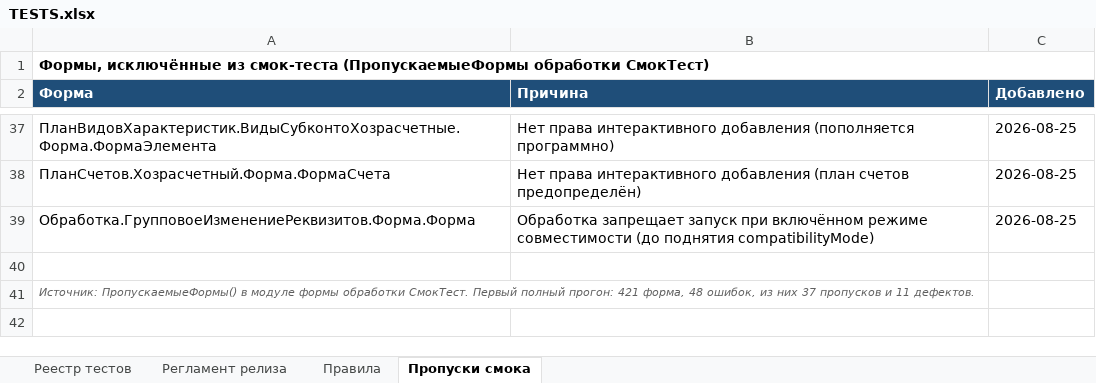
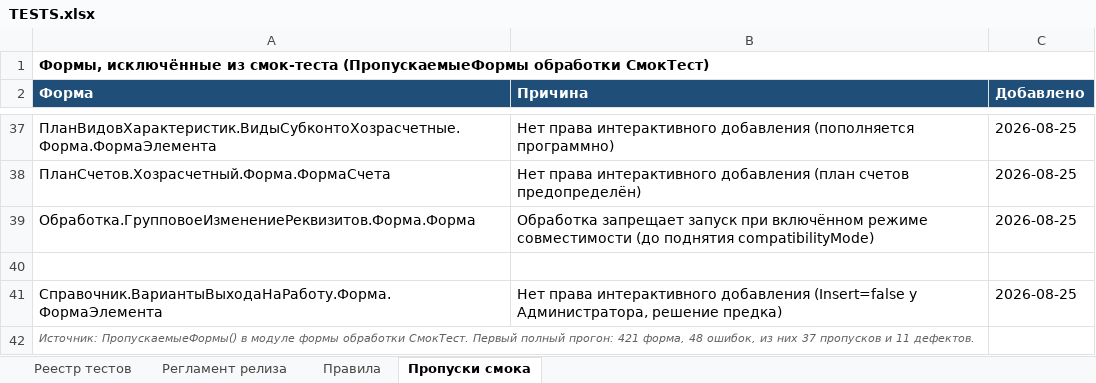
Before and after one commit to bigsofter/maERP, an Excel workbook: docs/TESTS.xlsx, sheet Пропуски смока, drawn as a sheet; only a part is shown, gaps mark what is left out; values as stored, in another font and other column widths than the file's, no borders; the diff names each change by its address in the sheet, - before the commit and + after, or states it on an @@ line.

Commit message:
По второму полному прогону смока (384 формы, 3 ошибки): состояние отражения ОперацияБух переписано без несуществующего перечисления СтатусыОтраженияДокументовВРеглУчете (по наличию проводок); ВариантыВыходаНаРаботу в пропуски (Insert=false у Администратора - решение предка); ДекорацияТендер в ЗаказПокупателя - рассинхрон EDT с git, код корректен

```diff
--- a/docs/TESTS.xlsx (sheet Пропуски смока)
+++ b/docs/TESTS.xlsx (sheet Пропуски смока)
+row 41: Справочник.ВариантыВыходаНаРаботу.Форма.ФормаЭлемента | Нет права интерактивного добавления (Insert=false у Администратора, решение предка) | 2026-08-25
```
Also changed, not shown: 2 other files.
